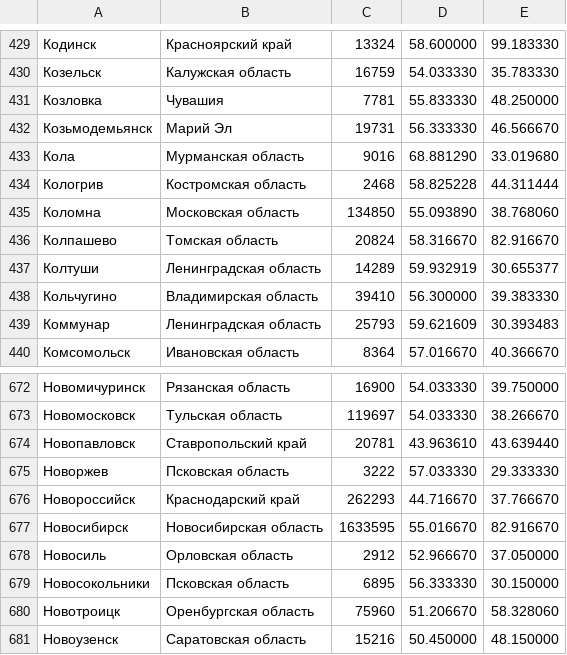
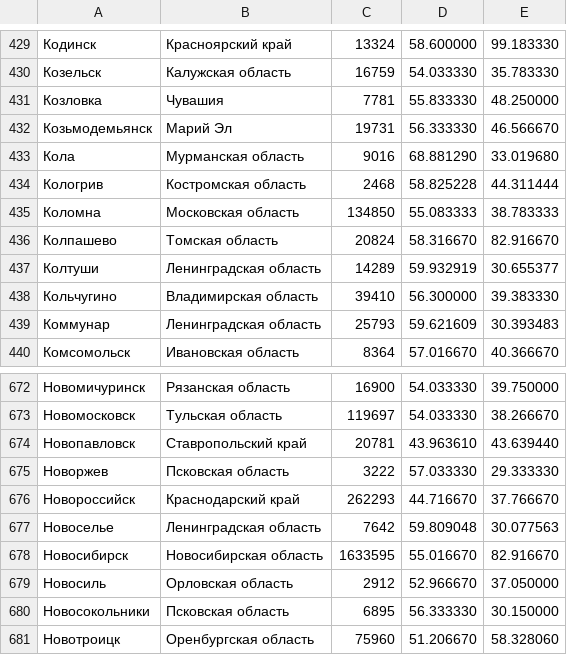
Before and after one commit to artembaikuzin/russian-cities, a CSV file: cities.csv, drawn as a sheet; only a part is shown, gaps mark what is left out; the shorter side is filled out with more unchanged rows.

Commit message:
Update golang & cities. Fix city page href

```diff
--- a/cities.csv
+++ b/cities.csv
@@ -434,3 +434,3 @@
 Кологрив,Костромская область,2468,58.825228,44.311444
-Коломна,Московская область,134850,55.093890,38.768060
+Коломна,Московская область,134850,55.083333,38.783333
 Колпашево,Томская область,20824,58.316670,82.916670
@@ -676,2 +676,3 @@
 Новороссийск,Краснодарский край,262293,44.716670,37.766670
+Новоселье,Ленинградская область,7642,59.809048,30.077563
 Новосибирск,Новосибирская область,1633595,55.016670,82.916670
```
Also changed, not shown: 2 other files.
